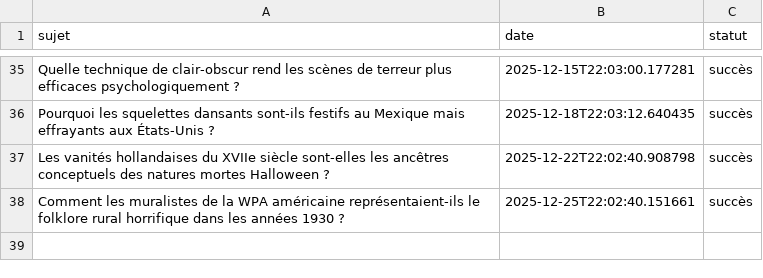
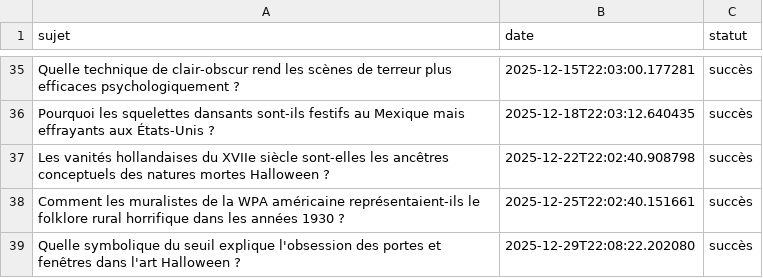
Before and after one commit to Metalosmose21/Halloween-1, a CSV file: sujets_traites.csv, drawn as a sheet; only a part is shown, gaps mark what is left out; the diff names each change by its address in the sheet, - before the commit and + after, or states it on an @@ line.

```diff
--- a/sujets_traites.csv
+++ b/sujets_traites.csv
+row 39: Quelle symbolique du seuil explique l'obsession des portes et fenêtres dans l'art Halloween ? | 2025-12-29T22:08:22.202080 | succès
```
Also changed, not shown: sujets.csv.
